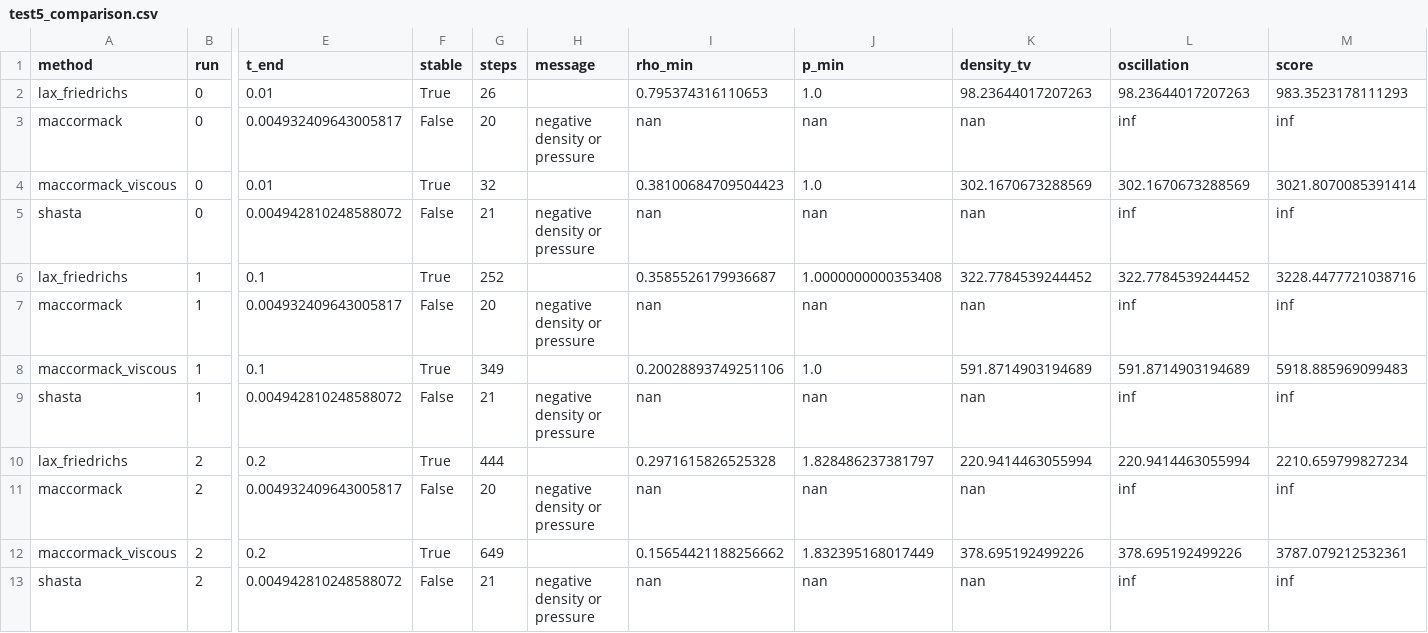
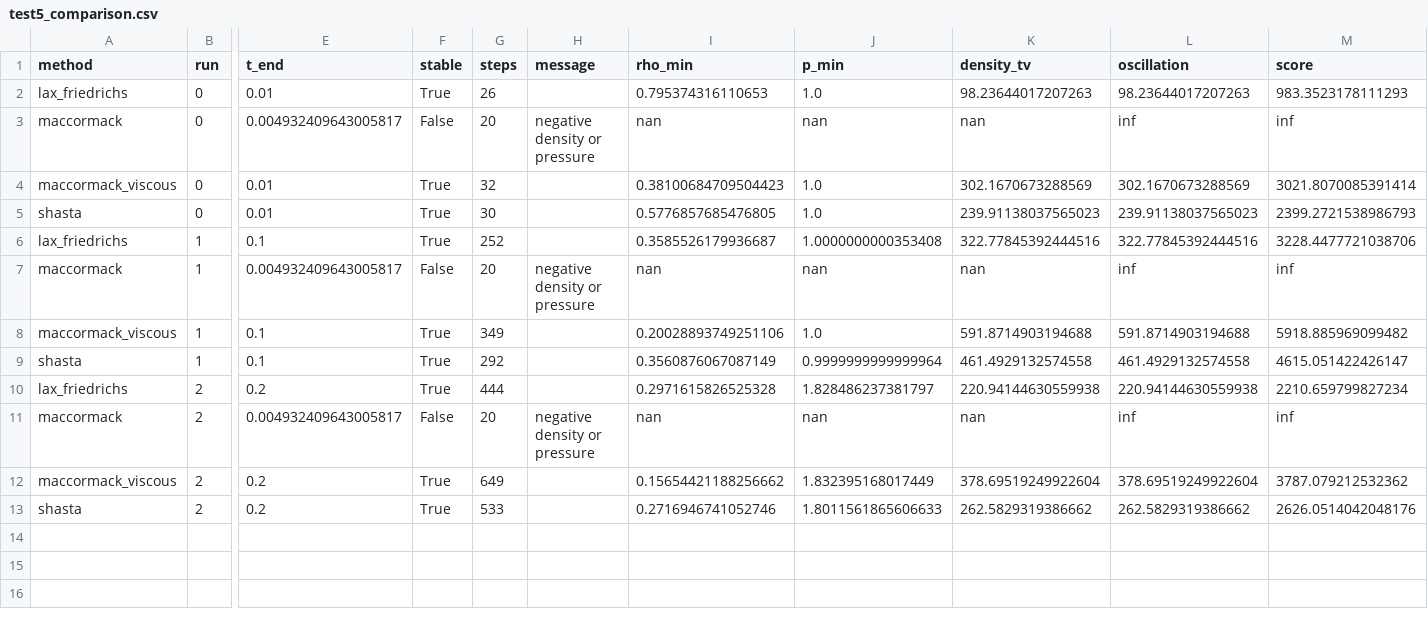
Before and after one commit to WangBo663/Lax-Friedrichs2D, a CSV file: outputs/test5_comparison.csv, drawn as a sheet; only a part is shown, gaps mark what is left out; the diff names each change by its address in the sheet, - before the commit and + after, or states it on an @@ line.

```diff
--- a/outputs/test5_comparison.csv
+++ b/outputs/test5_comparison.csv
-E5 (t_end): 0.004942810248588072
+E5 (t_end): 0.01
-F5 (stable): False
+F5 (stable): True
-G5 (steps): 21
+G5 (steps): 30
-H5 (message): negative density or pressure
+H5 (message): (empty)
-I5 (rho_min): nan
+I5 (rho_min): 0.5776857685476805
-J5 (p_min): nan
+J5 (p_min): 1.0
-K5 (density_tv): nan
+K5 (density_tv): 239.91138037565023
-L5 (oscillation): inf
+L5 (oscillation): 239.91138037565023
-M5 (score): inf
+M5 (score): 2399.2721538986793
-K6 (density_tv): 322.7784539244452
+K6 (density_tv): 322.77845392444516
-L6 (oscillation): 322.7784539244452
+L6 (oscillation): 322.77845392444516
-M6 (score): 3228.4477721038716
+M6 (score): 3228.4477721038706
-K8 (density_tv): 591.8714903194689
+K8 (density_tv): 591.8714903194688
-L8 (oscillation): 591.8714903194689
+L8 (oscillation): 591.8714903194688
-M8 (score): 5918.885969099483
+M8 (score): 5918.885969099482
-E9 (t_end): 0.004942810248588072
+E9 (t_end): 0.1
-F9 (stable): False
+F9 (stable): True
-G9 (steps): 21
+G9 (steps): 292
-H9 (message): negative density or pressure
+H9 (message): (empty)
-I9 (rho_min): nan
+I9 (rho_min): 0.3560876067087149
-J9 (p_min): nan
+J9 (p_min): 0.9999999999999964
-K9 (density_tv): nan
+K9 (density_tv): 461.4929132574558
-L9 (oscillation): inf
+L9 (oscillation): 461.4929132574558
-M9 (score): inf
+M9 (score): 4615.051422426147
-K10 (density_tv): 220.9414463055994
+K10 (density_tv): 220.94144630559938
-L10 (oscillation): 220.9414463055994
+L10 (oscillation): 220.94144630559938
-K12 (density_tv): 378.695192499226
+K12 (density_tv): 378.69519249922604
-L12 (oscillation): 378.695192499226
+L12 (oscillation): 378.69519249922604
-M12 (score): 3787.079212532361
+M12 (score): 3787.079212532362
-E13 (t_end): 0.004942810248588072
+E13 (t_end): 0.2
-F13 (stable): False
+F13 (stable): True
-G13 (steps): 21
+G13 (steps): 533
-H13 (message): negative density or pressure
+H13 (message): (empty)
-I13 (rho_min): nan
+I13 (rho_min): 0.2716946741052746
-J13 (p_min): nan
+J13 (p_min): 1.8011561865606633
-K13 (density_tv): nan
+K13 (density_tv): 262.5829319386662
-L13 (oscillation): inf
+L13 (oscillation): 262.5829319386662
-M13 (score): inf
+M13 (score): 2626.0514042048176
```
Also changed, not shown: outputs/test10_comparison.csv, outputs/test2_comparison.csv, 23 other files.
